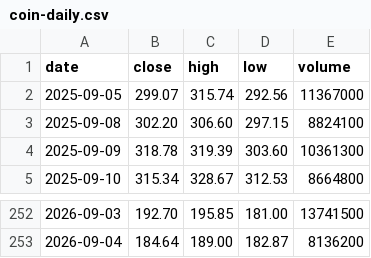
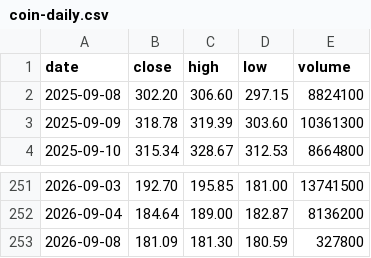
Before and after one commit to mycelrh/mycel, a CSV file: sim/coin-daily.csv, drawn as a sheet; only a part is shown, gaps mark what is left out.

```diff
--- a/sim/coin-daily.csv
+++ b/sim/coin-daily.csv
@@ -1,3 +1,2 @@
 date,close,high,low,volume
-2025-09-05,299.07,315.74,292.56,11367000
 2025-09-08,302.20,306.60,297.15,8824100
@@ -253 +252,2 @@ date,close,high,low,volume
 2026-09-04,184.64,189.00,182.87,8136200
+2026-09-08,181.09,181.30,180.59,327800
```
Also changed, not shown: 3 other files.
